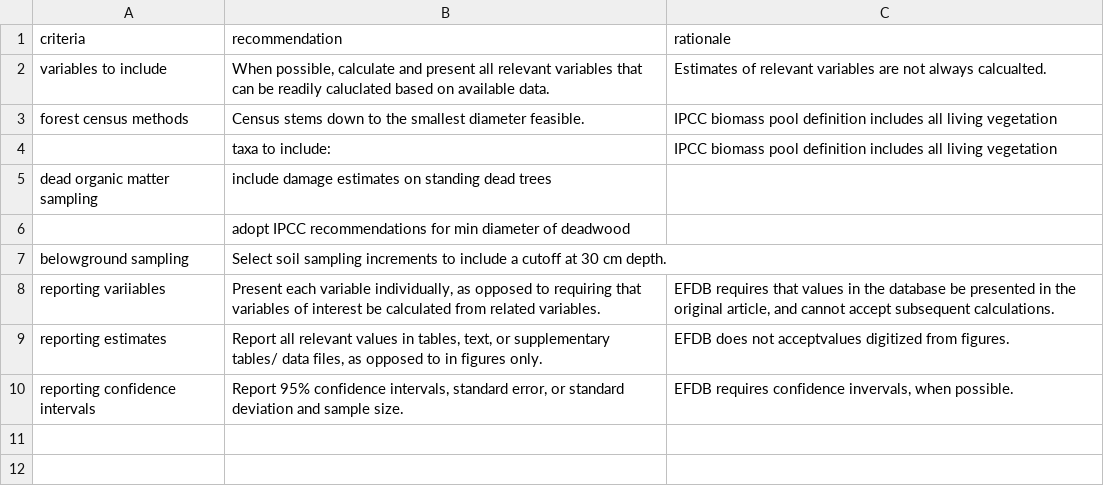
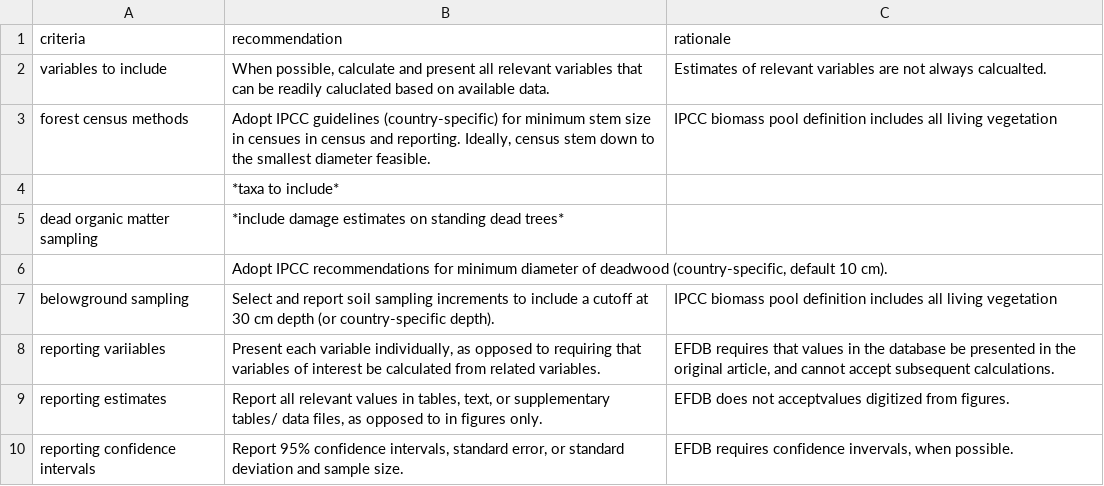
Before and after one commit to forc-db/IPCC-EFDB-integration, a CSV file: doc/manuscript/figures_tables/recommendations.csv, drawn as a sheet.

```diff
--- a/doc/manuscript/figures_tables/recommendations.csv
+++ b/doc/manuscript/figures_tables/recommendations.csv
@@ -2,7 +2,7 @@
 variables to include,"When possible, calculate and present all relevant variables that can be readily caluclated based on available data. ",Estimates of relevant variables are not always calcualted.
-forest census methods,Census stems down to the smallest diameter feasible. ,IPCC biomass pool definition includes all living vegetation
-,taxa to include:,IPCC biomass pool definition includes all living vegetation
-dead organic matter sampling,include damage estimates on standing dead trees,
-,adopt IPCC recommendations for min diameter of deadwood,
-belowground sampling,Select soil sampling increments to include a cutoff at 30 cm depth.,
+forest census methods,"Adopt IPCC guidelines (country-specific) for minimum stem size in censues in census and reporting. Ideally, census stem down to the smallest diameter feasible. ",IPCC biomass pool definition includes all living vegetation
+,*taxa to include*,
+dead organic matter sampling,*include damage estimates on standing dead trees*,
+,"Adopt IPCC recommendations for minimum diameter of deadwood (country-specific, default 10 cm).",
+belowground sampling,Select and report soil sampling increments to include a cutoff at 30 cm depth (or country-specific depth).,IPCC biomass pool definition includes all living vegetation
 reporting variiables,"Present each variable individually, as opposed to requiring that variables of interest be calculated from related variables. ","EFDB requires that values in the database be presented in the original article, and cannot accept subsequent calculations."
```
Also changed, not shown: 4 other files.
